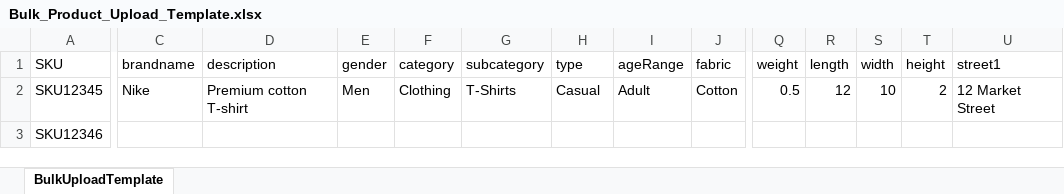
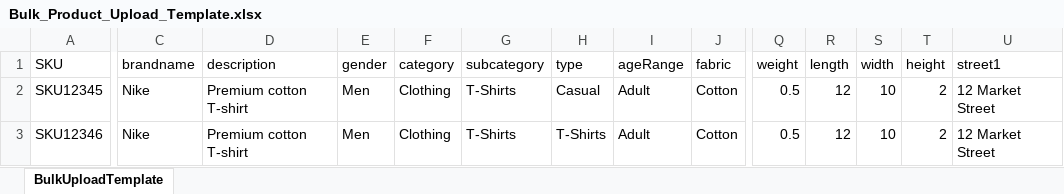
Before and after one commit to Indujaa-k/vyavar, an Excel workbook: client/public/templates/Bulk_Product_Upload_Template.xlsx, sheet BulkUploadTemplate, drawn as a sheet; only a part is shown, gaps mark what is left out; values as stored, in another font and other column widths than the file's, no borders; the diff covers the shown part only; the diff names each change by its address in the sheet, - before the commit and + after, or states it on an @@ line.

```diff
--- a/client/public/templates/Bulk_Product_Upload_Template.xlsx (sheet BulkUploadTemplate)
+++ b/client/public/templates/Bulk_Product_Upload_Template.xlsx (sheet BulkUploadTemplate)
-C3 (brandname): (empty)
+C3 (brandname): Nike
-D3 (description): (empty)
+D3 (description): Premium cotton T-shirt
-E3 (gender): (empty)
+E3 (gender): Men
-F3 (category): (empty)
+F3 (category): Clothing
-G3 (subcategory): (empty)
+G3 (subcategory): T-Shirts
-H3 (type): (empty)
+H3 (type): T-Shirts
-I3 (ageRange): (empty)
+I3 (ageRange): Adult
-J3 (fabric): (empty)
+J3 (fabric): Cotton
-Q3 (weight): (empty)
+Q3 (weight): 0.5
-R3 (length): (empty)
+R3 (length): 12
-S3 (width): (empty)
+S3 (width): 10
-T3 (height): (empty)
+T3 (height): 2
-U3 (street1): (empty)
+U3 (street1): 12 Market Street
```
Also changed, not shown: 5 edited cells elsewhere in this sheet, 6 other files.
